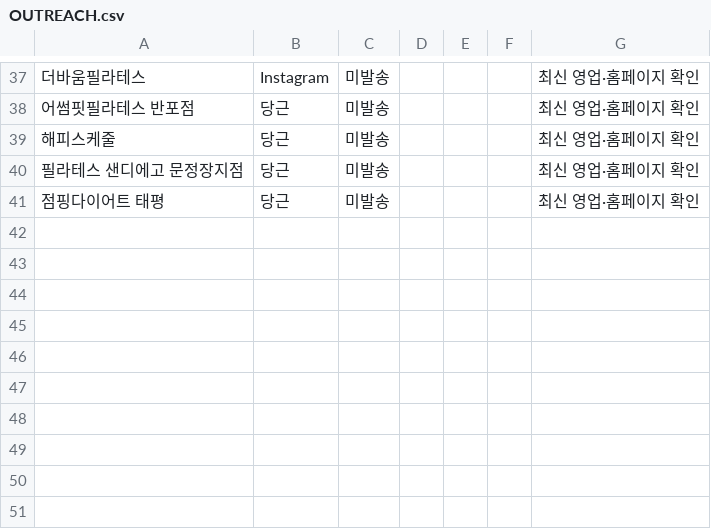
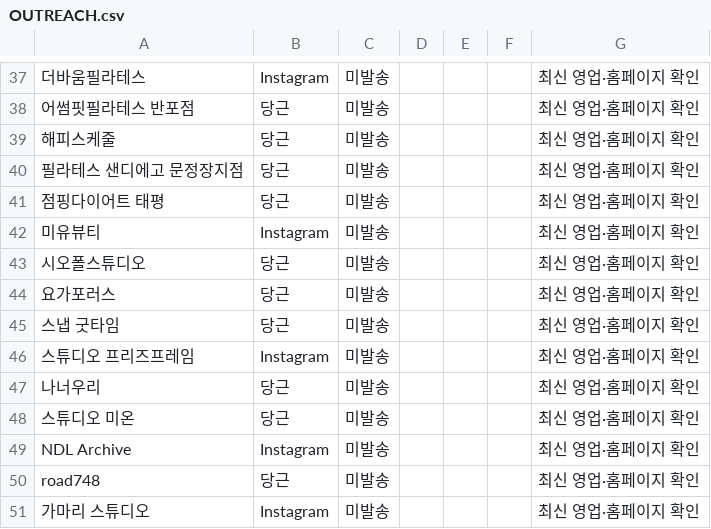
Before and after one commit to nowaction882/sample, a CSV file: OUTREACH.csv, drawn as a sheet; only a part is shown, gaps mark what is left out; the diff names each change by its address in the sheet, - before the commit and + after, or states it on an @@ line.

Commit message:
docs: complete fifty-lead outreach pipeline

```diff
--- a/OUTREACH.csv
+++ b/OUTREACH.csv
+row 42: 미유뷰티 | Instagram | 미발송 |  |  |  | 최신 영업·홈페이지 확인
+row 43: 시오폴스튜디오 | 당근 | 미발송 |  |  |  | 최신 영업·홈페이지 확인
+row 44: 요가포러스 | 당근 | 미발송 |  |  |  | 최신 영업·홈페이지 확인
+row 45: 스냅 굿타임 | 당근 | 미발송 |  |  |  | 최신 영업·홈페이지 확인
+row 46: 스튜디오 프리즈프레임 | Instagram | 미발송 |  |  |  | 최신 영업·홈페이지 확인
+row 47: 나너우리 | 당근 | 미발송 |  |  |  | 최신 영업·홈페이지 확인
+row 48: 스튜디오 미온 | 당근 | 미발송 |  |  |  | 최신 영업·홈페이지 확인
+row 49: NDL Archive | Instagram | 미발송 |  |  |  | 최신 영업·홈페이지 확인
+row 50: road748 | 당근 | 미발송 |  |  |  | 최신 영업·홈페이지 확인
+row 51: 가마리 스튜디오 | Instagram | 미발송 |  |  |  | 최신 영업·홈페이지 확인
```
Also changed, not shown: 1 other file.
